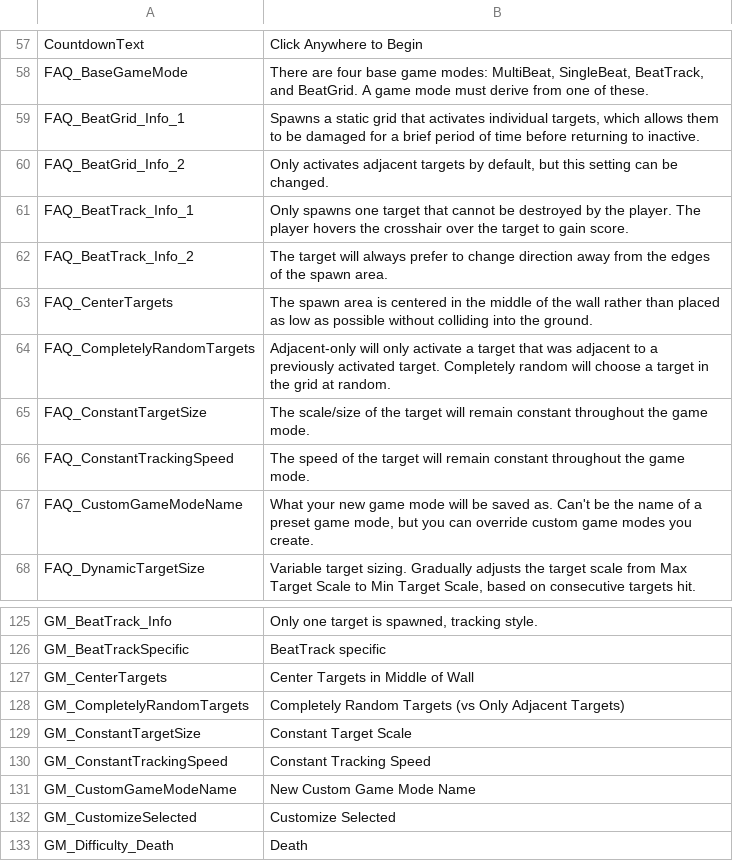
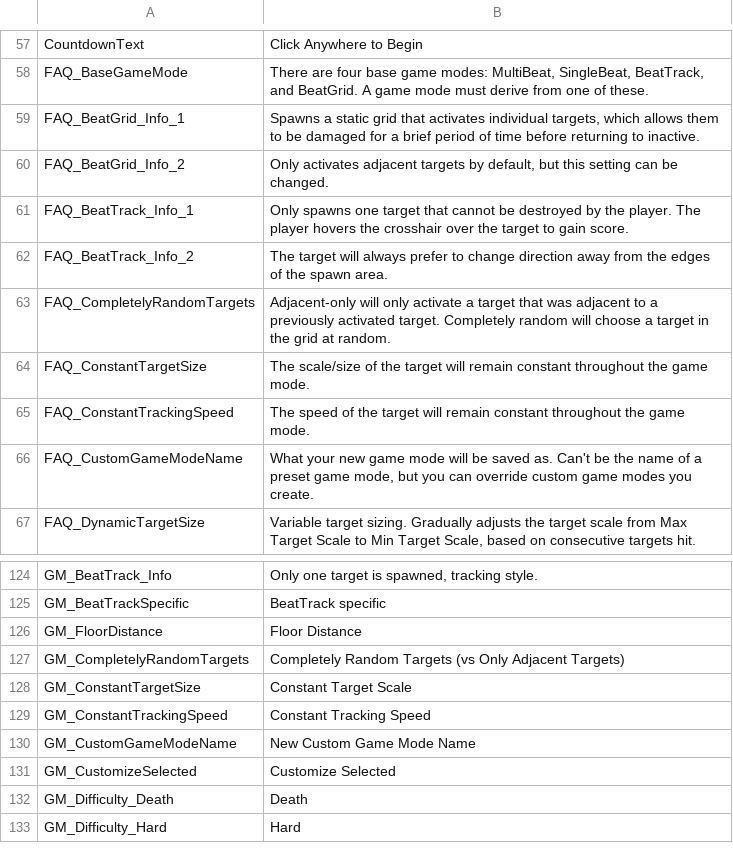
Before and after one commit to markoleptic/BeatShot, a CSV file: Content/NonAssets/Widgets.csv, drawn as a sheet; only a part is shown, gaps mark what is left out; the shorter side is filled out with more unchanged rows.

Commit message:
Move SpreadSettings, Container widgets
Moved SpreadConfig settings to its own widget that subclasses BSSettingsCategoryWidget, which is composed of subclassed boxes. This class can now update the backgrounds of each setting menu item based on whether or not they're collapsed.

```diff
--- a/Content/NonAssets/Widgets.csv
+++ b/Content/NonAssets/Widgets.csv
@@ -62,3 +62,2 @@ FAQ_BeatTrack_Info_1,Only spawns one target that cannot be destroyed by the play
 FAQ_BeatTrack_Info_2,The target will always prefer to change direction away from the edges of the spawn area.
-FAQ_CenterTargets,The spawn area is centered in the middle of the wall rather than placed as low as possible without colliding into the ground.
 FAQ_CompletelyRandomTargets,Adjacent-only will only activate a target that was adjacent to a previously activated target. Completely random will choose a target in the grid at random.
@@ -126,3 +125,3 @@ GM_BeatTrack_Info,"Only one target is spawned, tracking style."
 GM_BeatTrackSpecific,BeatTrack specific
-GM_CenterTargets,Center Targets in Middle of Wall
+GM_FloorDistance,Floor Distance
 GM_CompletelyRandomTargets,Completely Random Targets (vs Only Adjacent Targets)
```
Also changed, not shown: Content/NonAssets/Tooltips.csv, 27 other files.
